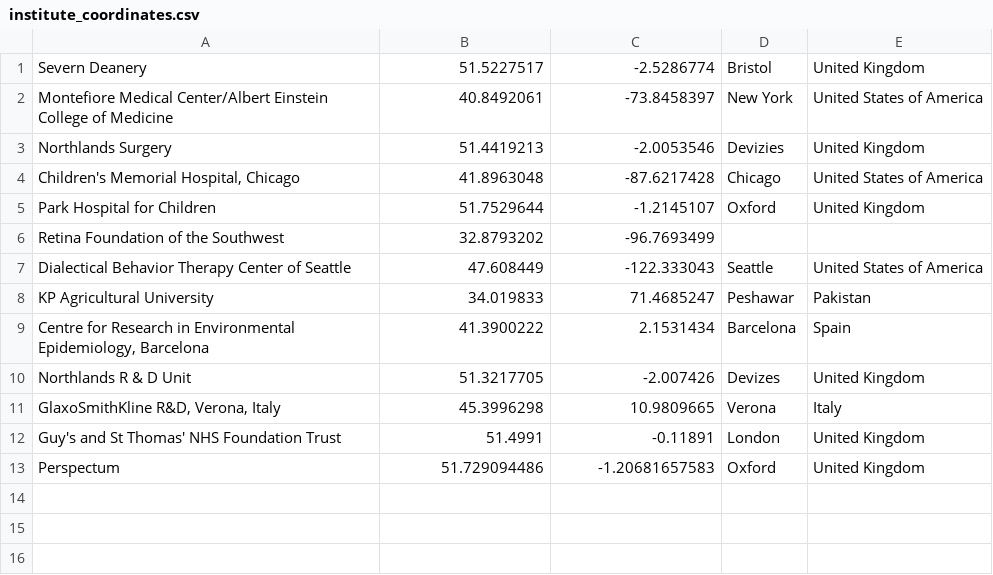
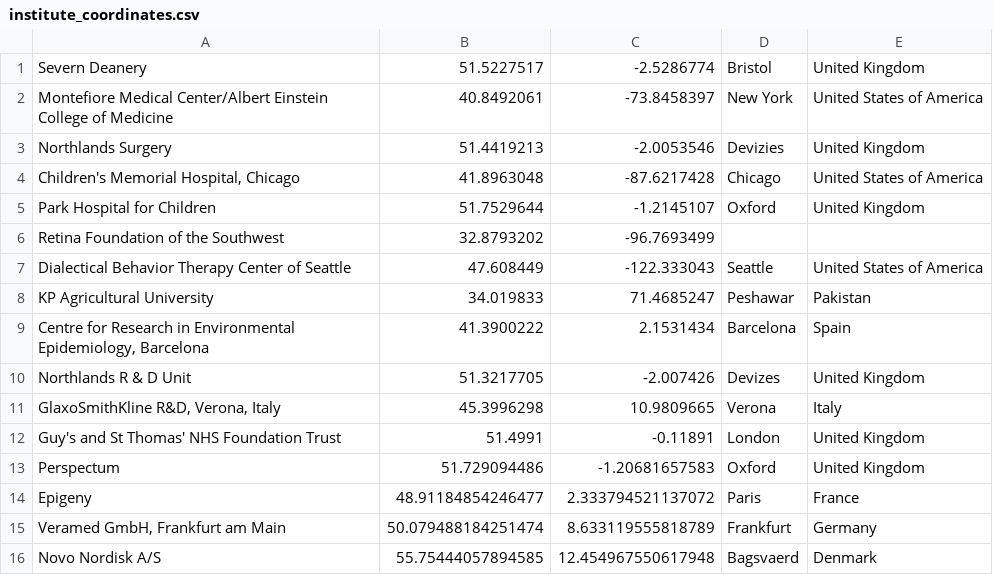
Before and after one commit to OllyButters/puma, a CSV file: config/institute_coordinates.csv, drawn as a sheet.

```diff
--- a/config/institute_coordinates.csv
+++ b/config/institute_coordinates.csv
@@ -13 +13,4 @@ Guy's and St Thomas' NHS Foundation Trust,51.4991,-0.11891,London,United Kingdom
 Perspectum,51.729094486, -1.20681657583,Oxford, United Kingdom
+Epigeny,48.91184854246477, 2.333794521137072,Paris, France
+"Veramed GmbH, Frankfurt am Main",50.079488184251474, 8.633119555818789,Frankfurt,Germany
+Novo Nordisk A/S,55.75444057894585, 12.454967550617948,Bagsvaerd,Denmark
```
Also changed, not shown: config/institute_cleaning.csv.
